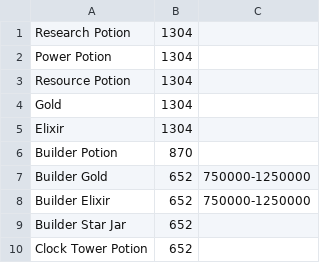
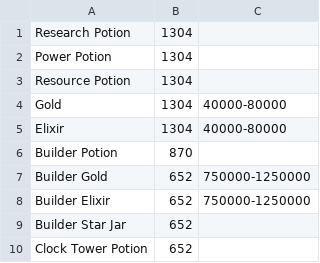
Before and after one commit to Godly000/Chester, a CSV file: data/Town Hall Loot Tables/Town Hall 4/rare.csv, drawn as a sheet.

Commit message:
Update rare.csv

```diff
--- a/data/Town Hall Loot Tables/Town Hall 4/rare.csv
+++ b/data/Town Hall Loot Tables/Town Hall 4/rare.csv
@@ -3,4 +3,4 @@ Power Potion,1304
 Resource Potion,1304
-Gold,1304
-Elixir,1304
+Gold,1304,40000-80000
+Elixir,1304,40000-80000
 Builder Potion,870
```
